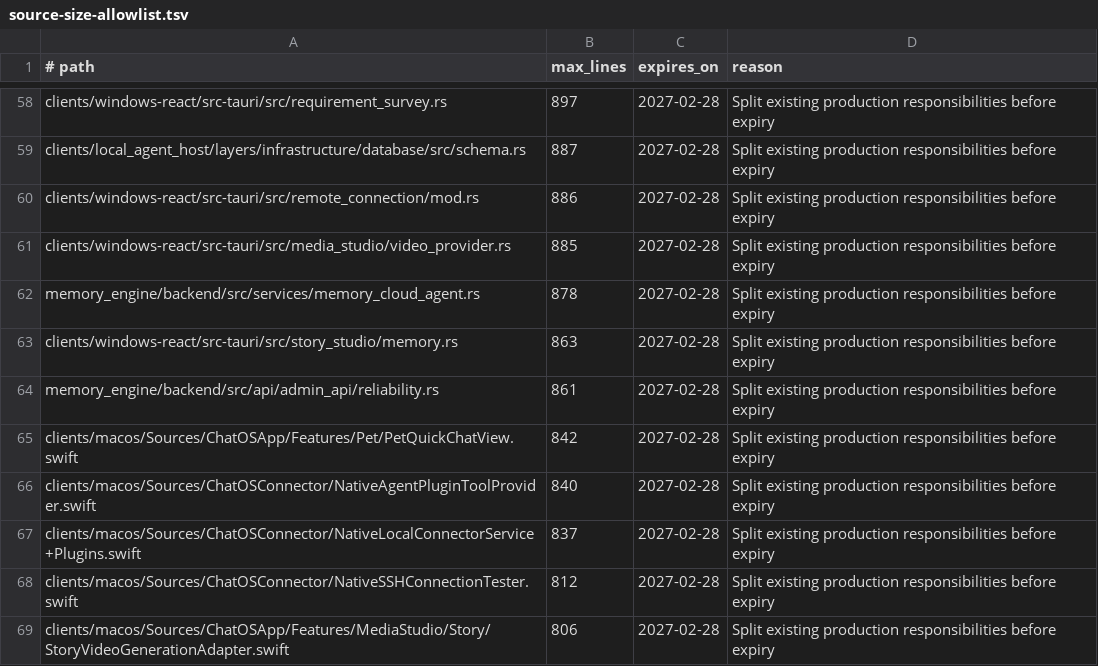
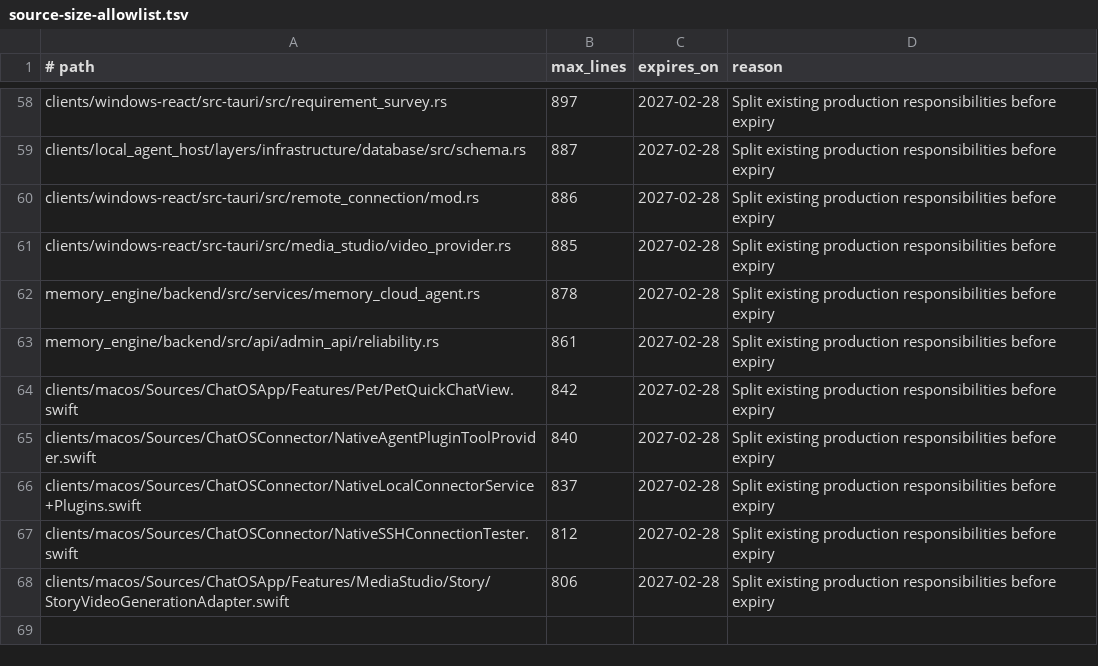
Before and after one commit to leeoohoo/chatos_rs, a TSV file: scripts/source-size-allowlist.tsv, drawn as a sheet; only a part is shown, gaps mark what is left out.

```diff
--- a/scripts/source-size-allowlist.tsv
+++ b/scripts/source-size-allowlist.tsv
@@ -62,3 +62,2 @@ clients/windows-react/src-tauri/src/media_studio/video_provider.rs	885	2027-02-2
 memory_engine/backend/src/services/memory_cloud_agent.rs	878	2027-02-28	Split existing production responsibilities before expiry
-clients/windows-react/src-tauri/src/story_studio/memory.rs	863	2027-02-28	Split existing production responsibilities before expiry
 memory_engine/backend/src/api/admin_api/reliability.rs	861	2027-02-28	Split existing production responsibilities before expiry
```
Also changed, not shown: scripts/oversized-source-allowlist.tsv, 2 other files.
